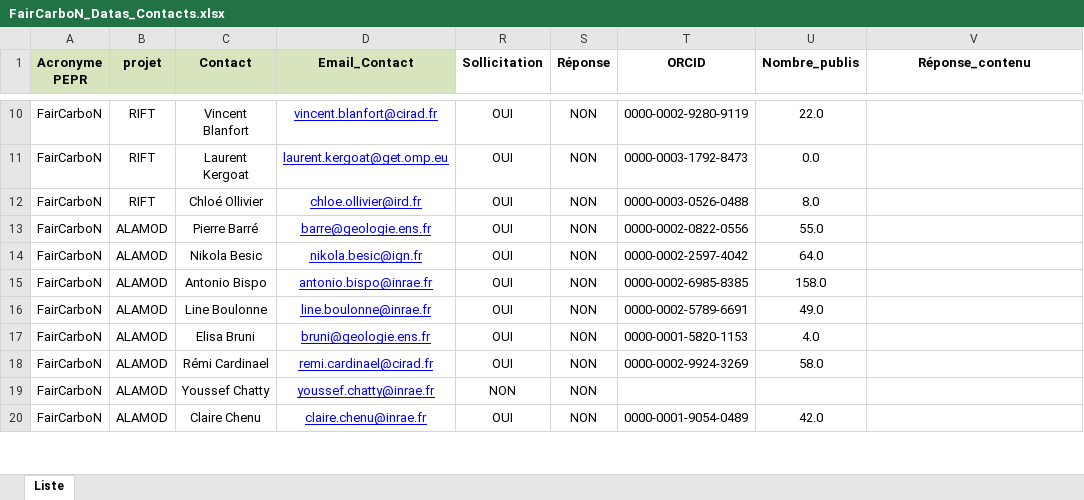
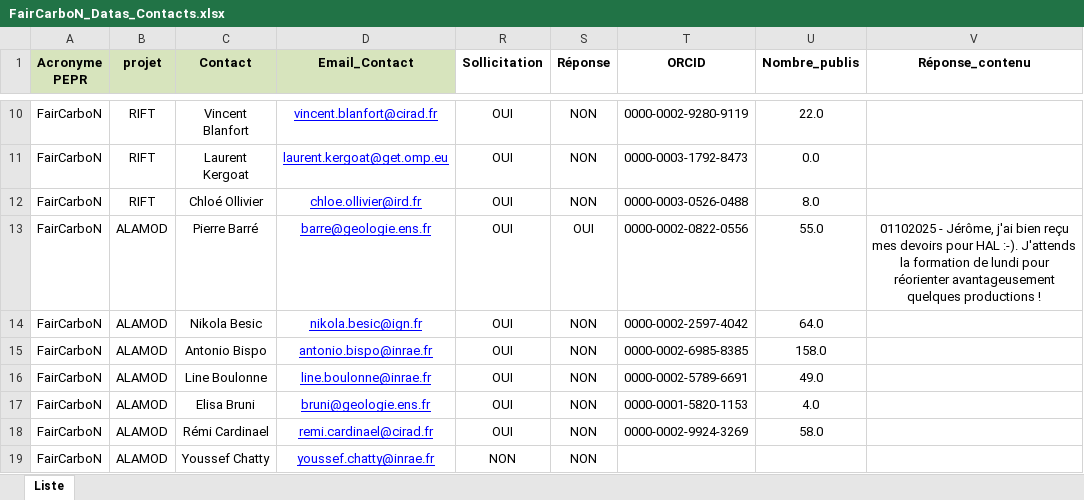
Before and after one commit to faircarbon/FairCarboN_datas, an Excel workbook: Data/FairCarboN_Datas_Contacts.xlsx, sheet Liste, drawn as a sheet; only a part is shown, gaps mark what is left out; the shorter side is filled out with more unchanged rows; values as stored, in another font and other column widths than the file's, no borders; the diff covers the shown part only; the diff names each change by its address in the sheet, - before the commit and + after, or states it on an @@ line.

```diff
--- a/Data/FairCarboN_Datas_Contacts.xlsx (sheet Liste)
+++ b/Data/FairCarboN_Datas_Contacts.xlsx (sheet Liste)
-S13 (Réponse): NON
+S13 (Réponse): OUI
-V13 (Réponse_contenu): (empty)
+V13 (Réponse_contenu): 01102025 - Jérôme, j'ai bien reçu mes devoirs pour HAL :-). J'attends la formation de lundi pour réorienter avantageusement quelques productions !
```
Also changed, not shown: 30 edited cells elsewhere in this sheet, 9 other files.
